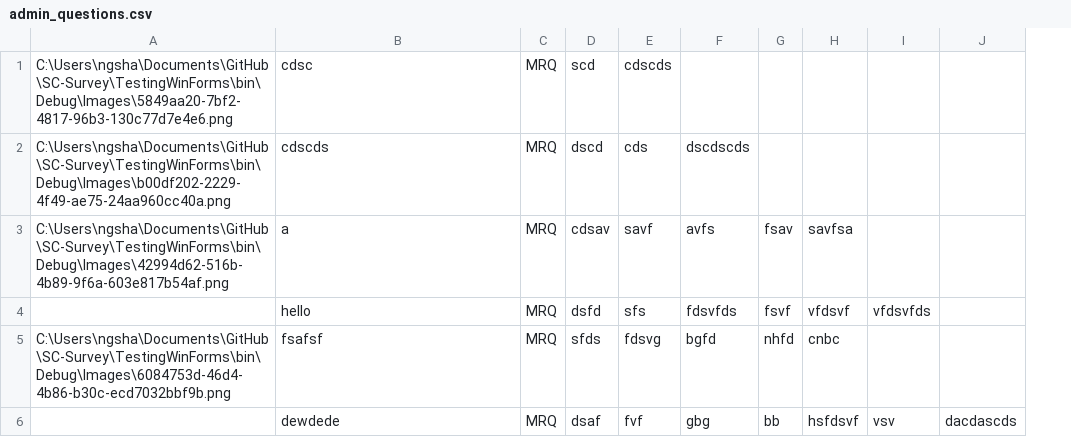
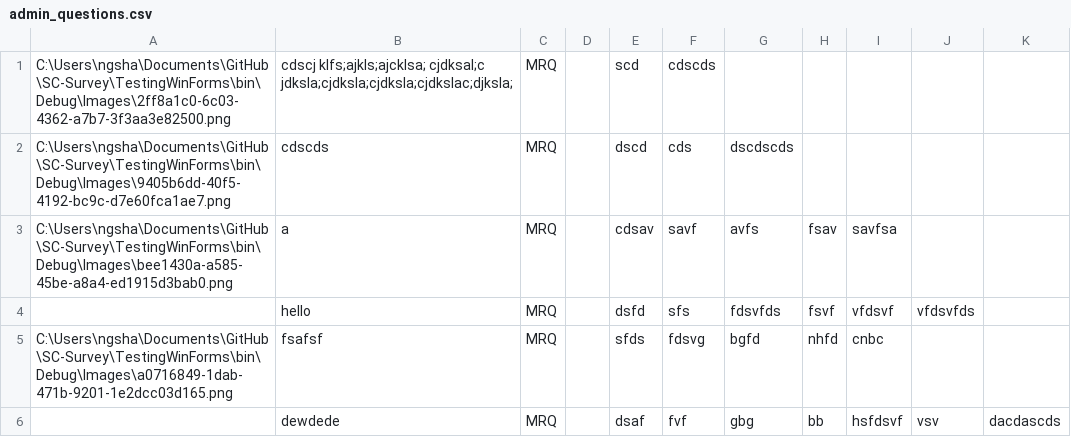
Before and after one commit to jovitaanderson/sc-survey, a CSV file: TestingWinForms/bin/Debug/admin/admin_questions.csv, drawn as a sheet; removed rows and columns are numbered as before the commit, all else as after; the diff names each change by its address in the sheet, - before the commit and + after, or states it on an @@ line.

```diff
--- a/TestingWinForms/bin/Debug/admin/admin_questions.csv
+++ b/TestingWinForms/bin/Debug/admin/admin_questions.csv
-column A, rows 1-5: C:\Users\ngsha\Documents\GitHub\SC-Survey\TestingWinForms\bin\Debug\Images\5849aa20-7bf2-4817-96b3-130c77d7e4e6.png | C:\Users\ngsha\Documents\GitHub\SC-Survey\TestingWinForms\bin\Debug\Images\b00df202-2229-4f49-ae75-24aa960cc40a.png | C:\Users\ngsha\Documents\GitHub\SC-Survey\TestingWinForms\bin\Debug\Images\42994d62-516b-4b89-9f6a-603e817b54af.png |  | C:\Users\ngsha\Documents\GitHub\SC-Survey\TestingWinForms\bin\Debug\Images\6084753d-46d4-4b86-b30c-ecd7032bbf9b.png
+column A, rows 1-5: C:\Users\ngsha\Documents\GitHub\SC-Survey\TestingWinForms\bin\Debug\Images\2ff8a1c0-6c03-4362-a7b7-3f3aa3e82500.png | C:\Users\ngsha\Documents\GitHub\SC-Survey\TestingWinForms\bin\Debug\Images\9405b6dd-40f5-4192-bc9c-d7e60fca1ae7.png | C:\Users\ngsha\Documents\GitHub\SC-Survey\TestingWinForms\bin\Debug\Images\bee1430a-a585-45be-a8a4-ed1915d3bab0.png |  | C:\Users\ngsha\Documents\GitHub\SC-Survey\TestingWinForms\bin\Debug\Images\a0716849-1dab-471b-9201-1e2dcc03d165.png
+column D, empty
-B1: cdsc
+B1: cdscj klfs;ajkls;ajcklsa; cjdksal;c jdksla;cjdksla;cjdksla;cjdkslac;djksla;
```
Also changed, not shown: TestingWinForms/bin/Debug/ForDevelopersOnly/raw_data.csv, TestingWinForms/bin/Debug/admin/admin_advance.csv, 29 other files.
